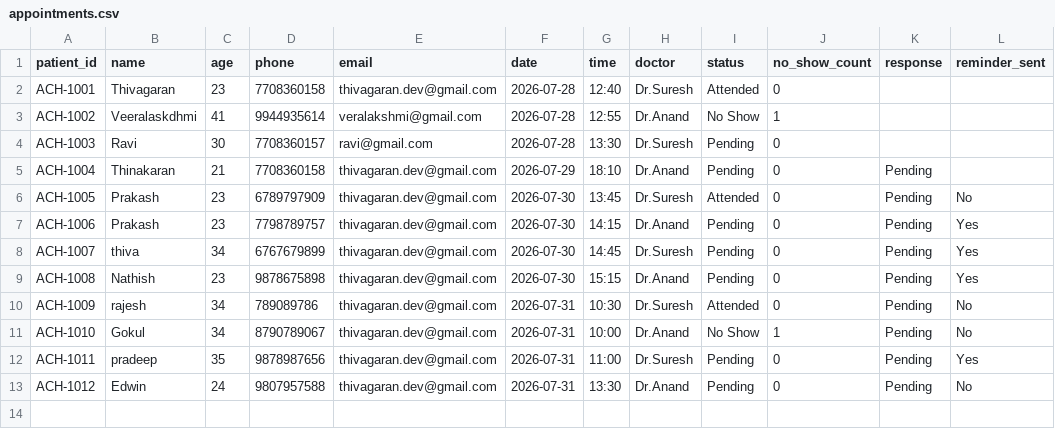
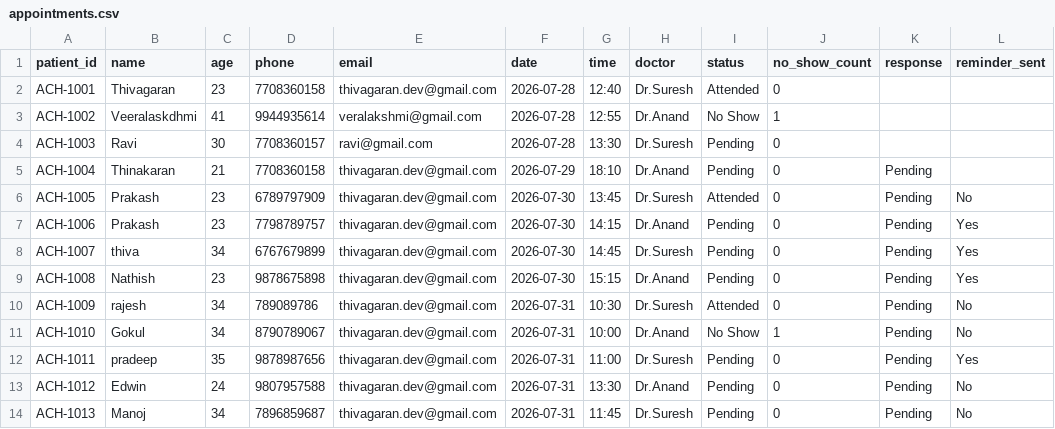
Before and after one commit to thiva-dev/Amirtha_Clinic_AI-Agent, a CSV file: backend/appointments.csv, drawn as a sheet.

Commit message:
Auto-sync live appointment data to GitHub

```diff
--- a/backend/appointments.csv
+++ b/backend/appointments.csv
@@ -13 +13,2 @@ ACH-1011,pradeep,35,9878987656,thivagaran.dev@gmail.com,2026-07-31,11:00,Dr.Sure
 ACH-1012,Edwin,24,9807957588,thivagaran.dev@gmail.com,2026-07-31,13:30,Dr.Anand,Pending,0,Pending,No
+ACH-1013,Manoj,34,7896859687,thivagaran.dev@gmail.com,2026-07-31,11:45,Dr.Suresh,Pending,0,Pending,No
```
